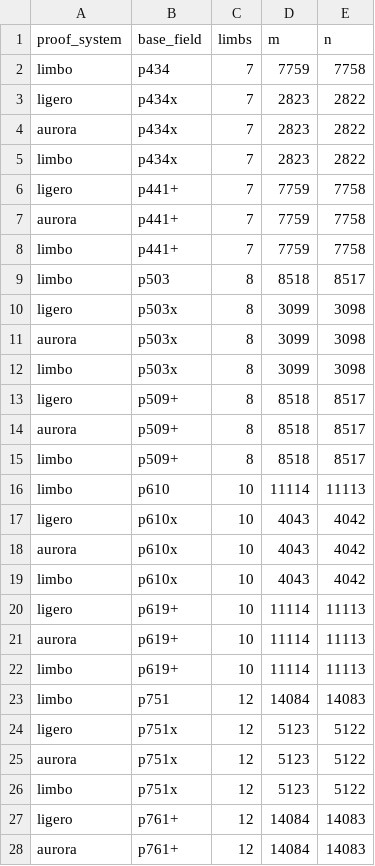
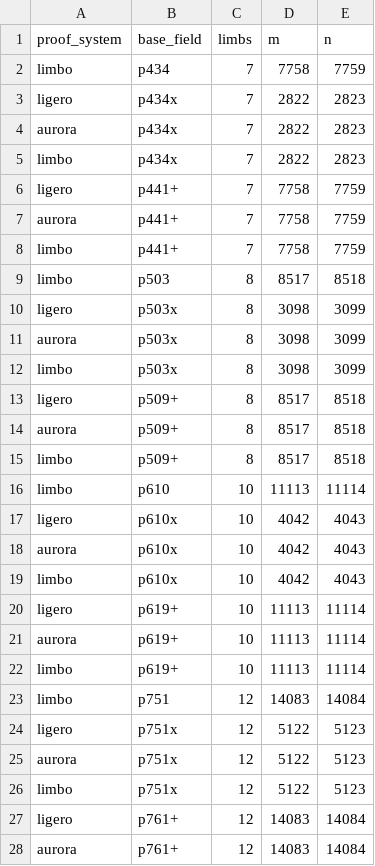
Before and after one commit to levanin/libiop-fp2, a CSV file: params1_bcc22.csv, drawn as a sheet; only a part is shown; the diff covers the shown part only.

Commit message:
Fix param

```diff
--- a/params1_bcc22.csv
+++ b/params1_bcc22.csv
@@ -1,28 +1,28 @@
 proof_system,base_field,limbs,m,n
-limbo,p434,7,7759,7758
-ligero,p434x,7,2823,2822
-aurora,p434x,7,2823,2822
-limbo,p434x,7,2823,2822
-ligero,p441+,7,7759,7758
-aurora,p441+,7,7759,7758
-limbo,p441+,7,7759,7758
-limbo,p503,8,8518,8517
-ligero,p503x,8,3099,3098
-aurora,p503x,8,3099,3098
-limbo,p503x,8,3099,3098
-ligero,p509+,8,8518,8517
-aurora,p509+,8,8518,8517
-limbo,p509+,8,8518,8517
-limbo,p610,10,11114,11113
-ligero,p610x,10,4043,4042
-aurora,p610x,10,4043,4042
-limbo,p610x,10,4043,4042
-ligero,p619+,10,11114,11113
-aurora,p619+,10,11114,11113
-limbo,p619+,10,11114,11113
-limbo,p751,12,14084,14083
-ligero,p751x,12,5123,5122
-aurora,p751x,12,5123,5122
-limbo,p751x,12,5123,5122
-ligero,p761+,12,14084,14083
-aurora,p761+,12,14084,14083
+limbo,p434,7,7758,7759
+ligero,p434x,7,2822,2823
+aurora,p434x,7,2822,2823
+limbo,p434x,7,2822,2823
+ligero,p441+,7,7758,7759
+aurora,p441+,7,7758,7759
+limbo,p441+,7,7758,7759
+limbo,p503,8,8517,8518
+ligero,p503x,8,3098,3099
+aurora,p503x,8,3098,3099
+limbo,p503x,8,3098,3099
+ligero,p509+,8,8517,8518
+aurora,p509+,8,8517,8518
+limbo,p509+,8,8517,8518
+limbo,p610,10,11113,11114
+ligero,p610x,10,4042,4043
+aurora,p610x,10,4042,4043
+limbo,p610x,10,4042,4043
+ligero,p619+,10,11113,11114
+aurora,p619+,10,11113,11114
+limbo,p619+,10,11113,11114
+limbo,p751,12,14083,14084
+ligero,p751x,12,5122,5123
+aurora,p751x,12,5122,5123
+limbo,p751x,12,5122,5123
+ligero,p761+,12,14083,14084
+aurora,p761+,12,14083,14084
```
Also changed, not shown: 2 edited cells elsewhere in this file, 1 other file.
